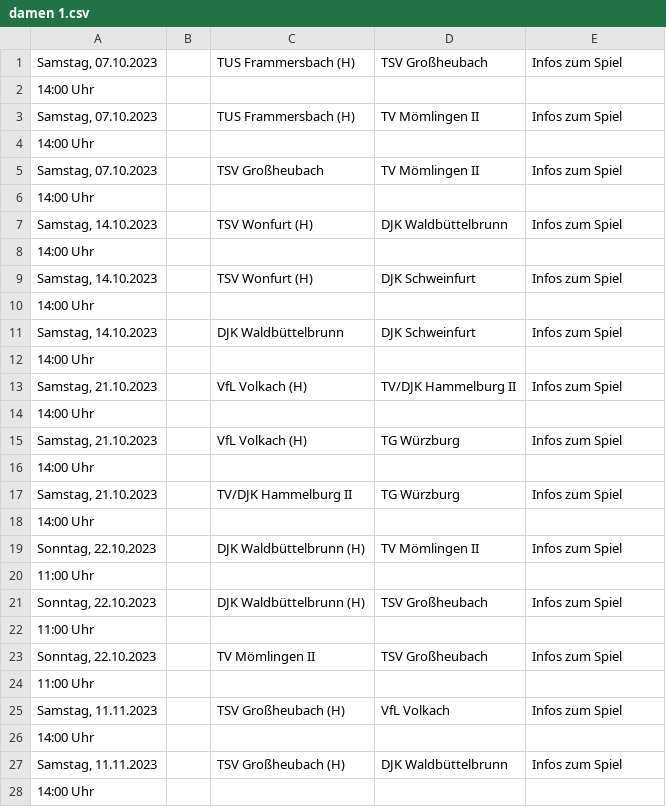
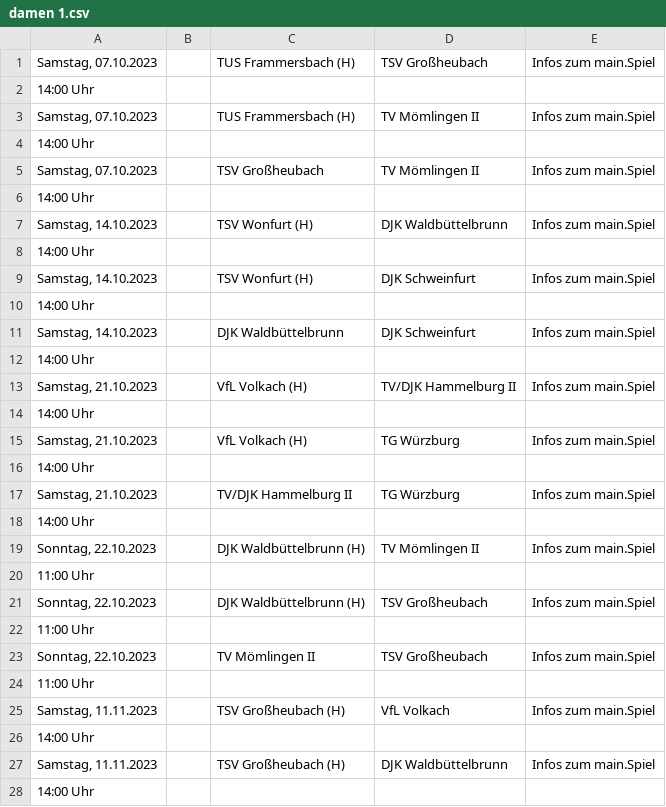
Before and after one commit to Letssharearow/spieler-plus, a CSV file: damen 1.csv, drawn as a sheet; only a part is shown; the diff covers the shown part only.

```diff
--- a/damen 1.csv
+++ b/damen 1.csv
@@ -1,28 +1,28 @@
-Samstag, 07.10.2023;;TUS Frammersbach (H);TSV Großheubach;Infos zum Spiel;
+Samstag, 07.10.2023;;TUS Frammersbach (H);TSV Großheubach;Infos zum main.Spiel;
 14:00 Uhr;;;;;
-Samstag, 07.10.2023;;TUS Frammersbach (H);TV Mömlingen II;Infos zum Spiel;
+Samstag, 07.10.2023;;TUS Frammersbach (H);TV Mömlingen II;Infos zum main.Spiel;
 14:00 Uhr;;;;;
-Samstag, 07.10.2023;;TSV Großheubach;TV Mömlingen II;Infos zum Spiel;
+Samstag, 07.10.2023;;TSV Großheubach;TV Mömlingen II;Infos zum main.Spiel;
 14:00 Uhr;;;;;
-Samstag, 14.10.2023;;TSV Wonfurt (H);DJK Waldbüttelbrunn;Infos zum Spiel;
+Samstag, 14.10.2023;;TSV Wonfurt (H);DJK Waldbüttelbrunn;Infos zum main.Spiel;
 14:00 Uhr;;;;;
-Samstag, 14.10.2023;;TSV Wonfurt (H);DJK Schweinfurt;Infos zum Spiel;
+Samstag, 14.10.2023;;TSV Wonfurt (H);DJK Schweinfurt;Infos zum main.Spiel;
 14:00 Uhr;;;;;
-Samstag, 14.10.2023;;DJK Waldbüttelbrunn;DJK Schweinfurt;Infos zum Spiel;
+Samstag, 14.10.2023;;DJK Waldbüttelbrunn;DJK Schweinfurt;Infos zum main.Spiel;
 14:00 Uhr;;;;;
-Samstag, 21.10.2023;;VfL Volkach (H);TV/DJK Hammelburg II;Infos zum Spiel;
+Samstag, 21.10.2023;;VfL Volkach (H);TV/DJK Hammelburg II;Infos zum main.Spiel;
 14:00 Uhr;;;;;
-Samstag, 21.10.2023;;VfL Volkach (H);TG Würzburg;Infos zum Spiel;
+Samstag, 21.10.2023;;VfL Volkach (H);TG Würzburg;Infos zum main.Spiel;
 14:00 Uhr;;;;;
-Samstag, 21.10.2023;;TV/DJK Hammelburg II;TG Würzburg;Infos zum Spiel;
+Samstag, 21.10.2023;;TV/DJK Hammelburg II;TG Würzburg;Infos zum main.Spiel;
 14:00 Uhr;;;;;
-Sonntag, 22.10.2023;;DJK Waldbüttelbrunn (H);TV Mömlingen II;Infos zum Spiel;
+Sonntag, 22.10.2023;;DJK Waldbüttelbrunn (H);TV Mömlingen II;Infos zum main.Spiel;
 11:00 Uhr;;;;;
-Sonntag, 22.10.2023;;DJK Waldbüttelbrunn (H);TSV Großheubach;Infos zum Spiel;
+Sonntag, 22.10.2023;;DJK Waldbüttelbrunn (H);TSV Großheubach;Infos zum main.Spiel;
 11:00 Uhr;;;;;
-Sonntag, 22.10.2023;;TV Mömlingen II;TSV Großheubach;Infos zum Spiel;
+Sonntag, 22.10.2023;;TV Mömlingen II;TSV Großheubach;Infos zum main.Spiel;
 11:00 Uhr;;;;;
-Samstag, 11.11.2023;;TSV Großheubach (H);VfL Volkach;Infos zum Spiel;
+Samstag, 11.11.2023;;TSV Großheubach (H);VfL Volkach;Infos zum main.Spiel;
 14:00 Uhr;;;;;
-Samstag, 11.11.2023;;TSV Großheubach (H);DJK Waldbüttelbrunn;Infos zum Spiel;
+Samstag, 11.11.2023;;TSV Großheubach (H);DJK Waldbüttelbrunn;Infos zum main.Spiel;
 14:00 Uhr;;;;;
```
Also changed, not shown: 58 edited cells elsewhere in this file, spielplan.csv, spielplan2.csv, 12 other files.
